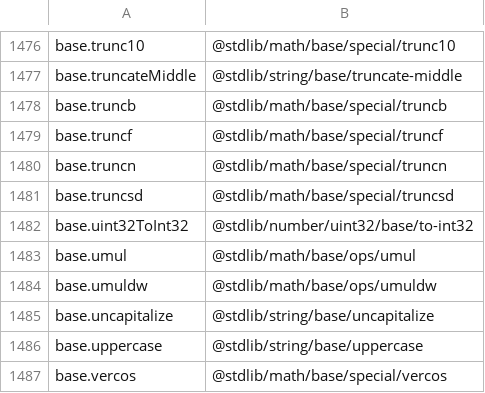
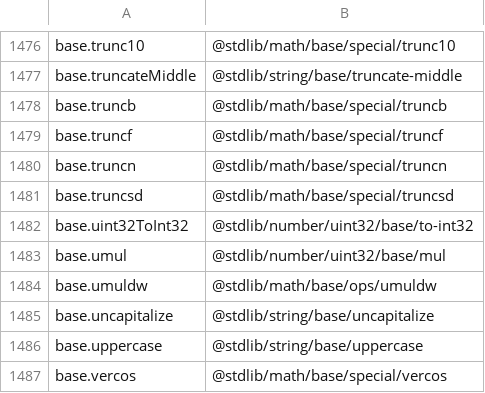
Before and after one commit to stdlib-js/namespace-alias2pkg, a CSV file: data/data.csv, drawn as a sheet; only a part is shown, gaps mark what is left out.

```diff
--- a/data/data.csv
+++ b/data/data.csv
@@ -1482,3 +1482,3 @@ base.truncsd,"@stdlib/math/base/special/truncsd"
 base.uint32ToInt32,"@stdlib/number/uint32/base/to-int32"
-base.umul,"@stdlib/math/base/ops/umul"
+base.umul,"@stdlib/number/uint32/base/mul"
 base.umuldw,"@stdlib/math/base/ops/umuldw"
```
Also changed, not shown: 4 other files.
